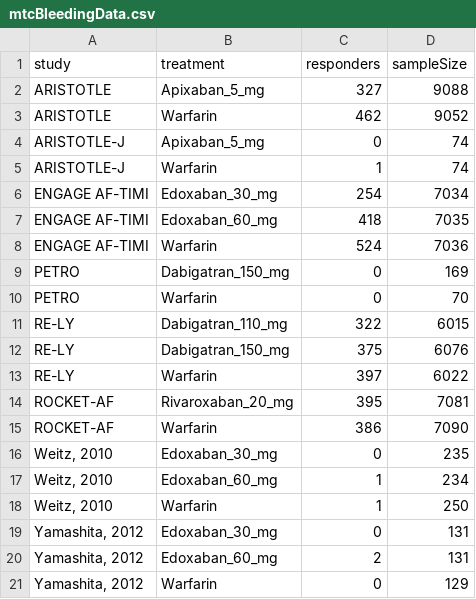
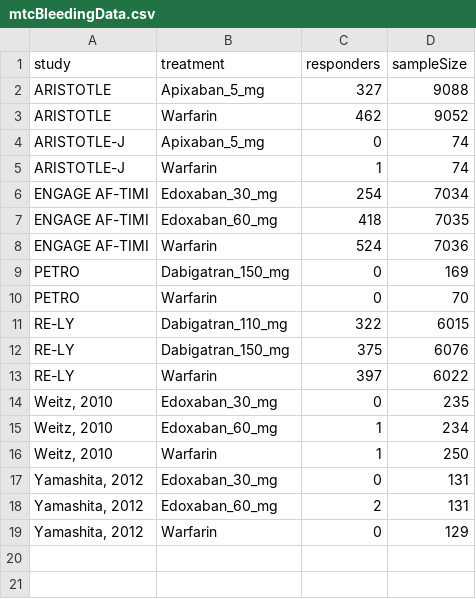
Before and after one commit to benjamin-chan/NOAC, a CSV file: mtcBleedingData.csv, drawn as a sheet; the diff names each change by its address in the sheet, - before the commit and + after, or states it on an @@ line.

```diff
--- a/mtcBleedingData.csv
+++ b/mtcBleedingData.csv
-row 14: ROCKET-AF | Rivaroxaban_20_mg | 395 | 7081
-row 15: ROCKET-AF | Warfarin | 386 | 7090
```
Also changed, not shown: mtcBleedingOddsRatios.csv, 26 other files.
